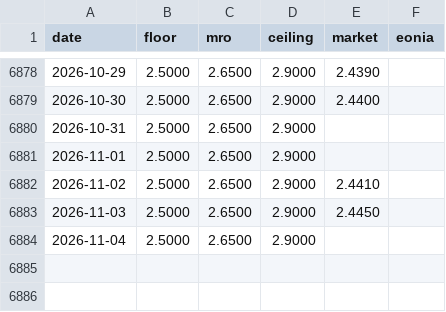
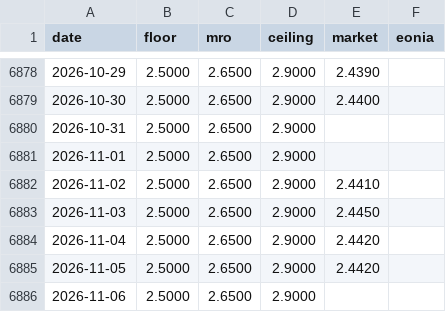
Before and after one commit to Li52utm/price-of-collateral, a CSV file: results/corridors/corridor_EUR.csv, drawn as a sheet; only a part is shown, gaps mark what is left out.

```diff
--- a/results/corridors/corridor_EUR.csv
+++ b/results/corridors/corridor_EUR.csv
@@ -6883,2 +6883,4 @@ date,floor,mro,ceiling,market,eonia
 2026-11-03,2.5000,2.6500,2.9000,2.4450,
-2026-11-04,2.5000,2.6500,2.9000,,
+2026-11-04,2.5000,2.6500,2.9000,2.4420,
+2026-11-05,2.5000,2.6500,2.9000,2.4420,
+2026-11-06,2.5000,2.6500,2.9000,,
```
Also changed, not shown: results/corridors/corridor_JPY.csv, results/corridors/corridor_USD.csv, 20 other files.
